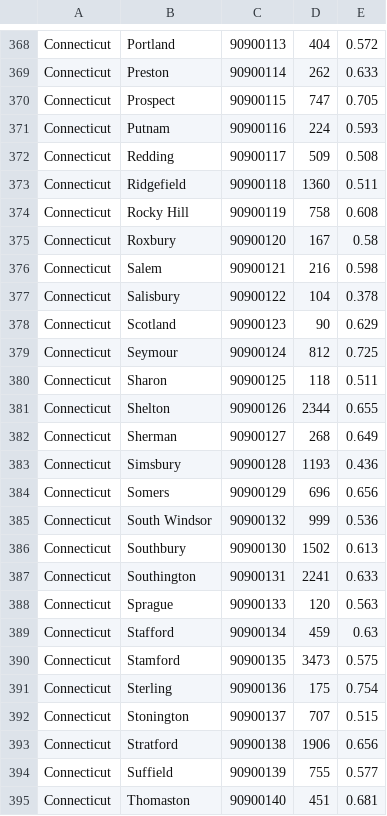
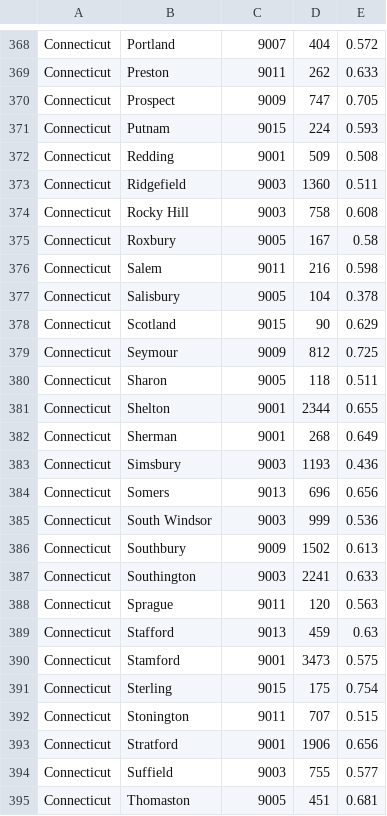
Before and after one commit to josephyaconelli/ML-Final, a CSV file: liz/trump_train.csv, drawn as a sheet; only a part is shown, gaps mark what is left out; the diff covers the shown part only; the diff names each change by its address in the sheet, - before the commit and + after, or states it on an @@ line.

```diff
--- a/liz/trump_train.csv
+++ b/liz/trump_train.csv
-C368: 90900113
+C368: 9007
-C369: 90900114
+C369: 9011
-C370: 90900115
+C370: 9009
-C371: 90900116
+C371: 9015
-C372: 90900117
+C372: 9001
-C373: 90900118
+C373: 9003
-C374: 90900119
+C374: 9003
-C375: 90900120
+C375: 9005
-C376: 90900121
+C376: 9011
-C377: 90900122
+C377: 9005
-C378: 90900123
+C378: 9015
-C379: 90900124
+C379: 9009
-C380: 90900125
+C380: 9005
-C381: 90900126
+C381: 9001
-C382: 90900127
+C382: 9001
-C383: 90900128
+C383: 9003
-C384: 90900129
+C384: 9013
-C385: 90900132
+C385: 9003
-C386: 90900130
+C386: 9009
-C387: 90900131
+C387: 9003
-C388: 90900133
+C388: 9011
-C389: 90900134
+C389: 9013
-C390: 90900135
+C390: 9001
-C391: 90900136
+C391: 9015
-C392: 90900137
+C392: 9011
-C393: 90900138
+C393: 9001
-C394: 90900139
+C394: 9003
-C395: 90900140
+C395: 9005
```
Also changed, not shown: 141 edited cells elsewhere in this file, liz/clinton_train.csv, 2 other files.
